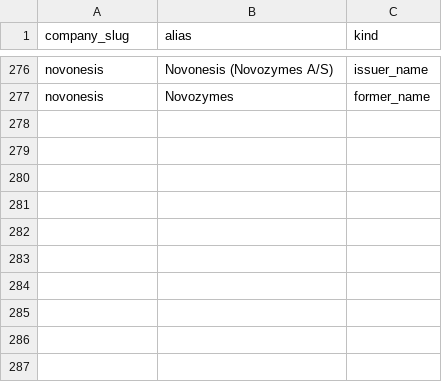
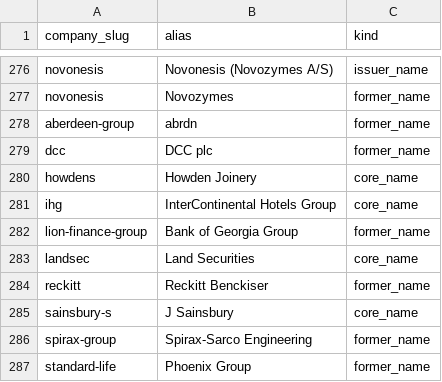
Before and after one commit to rene404/aktien-news, a CSV file: backend/seed/company_aliases.csv, drawn as a sheet; only a part is shown, gaps mark what is left out.

```diff
--- a/backend/seed/company_aliases.csv
+++ b/backend/seed/company_aliases.csv
@@ -277 +277,11 @@ novonesis,Novonesis (Novozymes A/S),issuer_name
 novonesis,Novozymes,former_name
+aberdeen-group,abrdn,former_name
+dcc,DCC plc,former_name
+howdens,Howden Joinery,core_name
+ihg,InterContinental Hotels Group,core_name
+lion-finance-group,Bank of Georgia Group,former_name
+landsec,Land Securities,core_name
+reckitt,Reckitt Benckiser,former_name
+sainsbury-s,J Sainsbury,core_name
+spirax-group,Spirax-Sarco Engineering,former_name
+standard-life,Phoenix Group,former_name
```
Also changed, not shown: backend/seed/index_memberships.csv, backend/seed/listings.csv, 7 other files.
